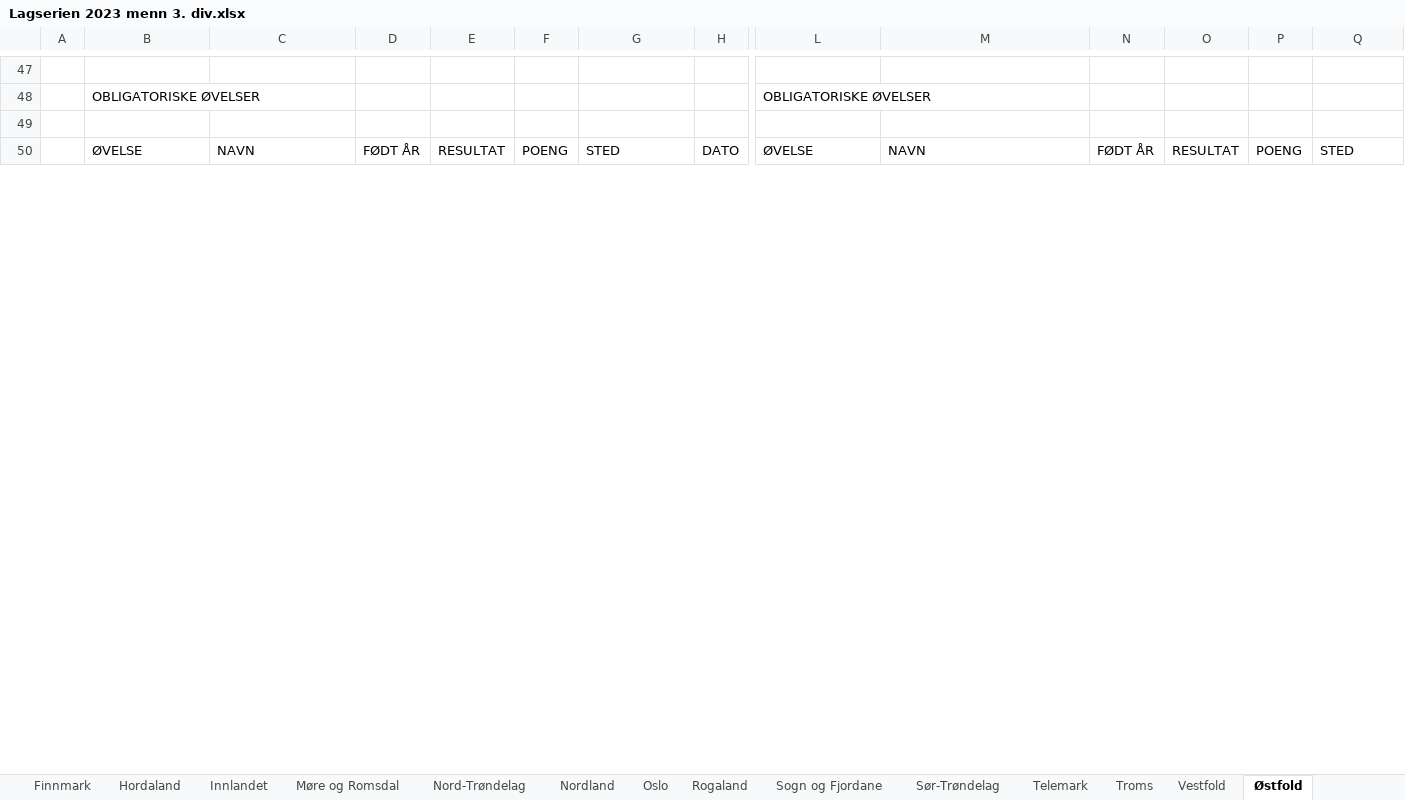
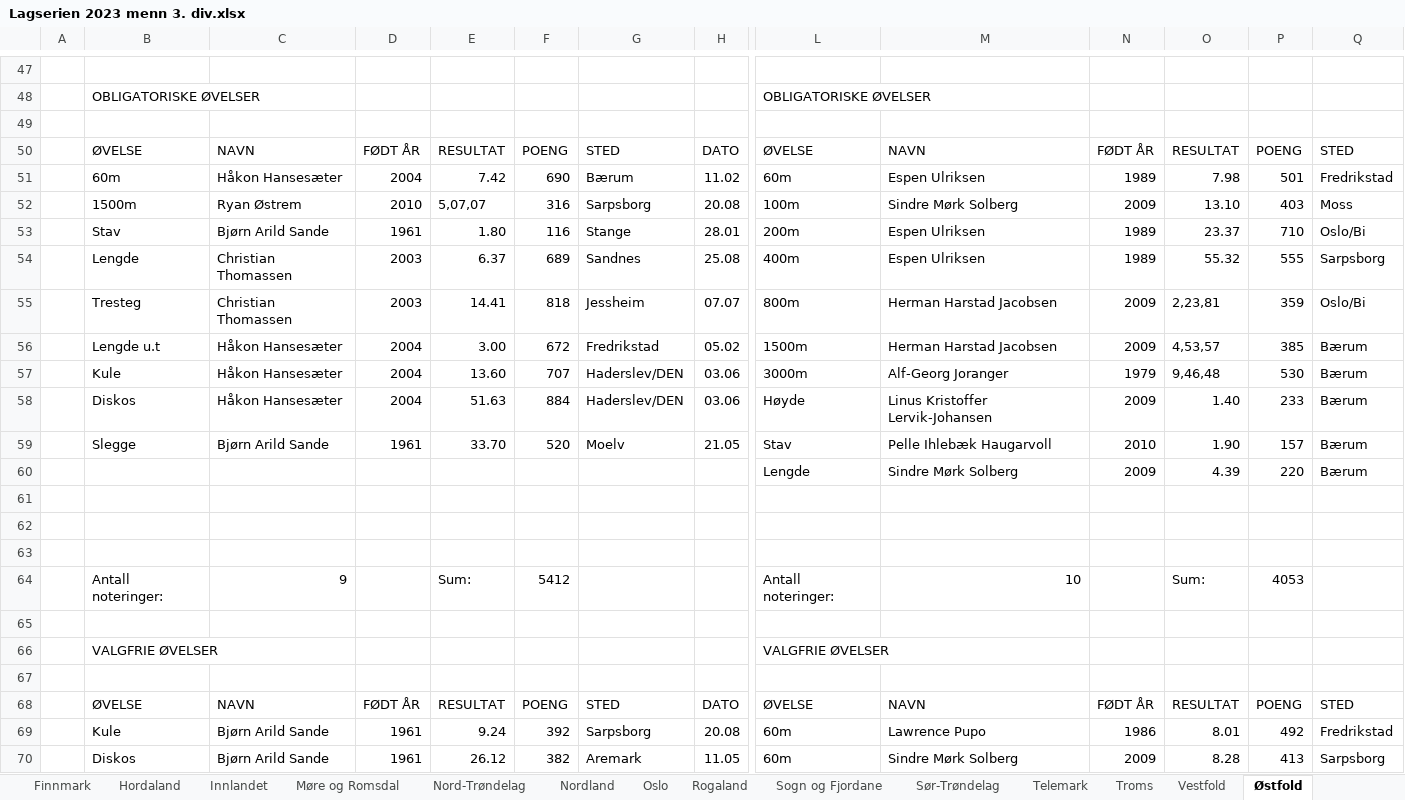
Before and after one commit to perellef/Seriekalkulator-Friidrett, an Excel workbook: output/Lagserien 2023 menn 3. div.xlsx, sheet Østfold, drawn as a sheet; only a part is shown, gaps mark what is left out; values as stored, in another font and other column widths than the file's, no cell formats; rows hold the shown columns only; the diff covers the shown part only; the diff names each change by its address in the sheet, - before the commit and + after, or states it on an @@ line.

```diff
--- a/output/Lagserien 2023 menn 3. div.xlsx (sheet Østfold)
+++ b/output/Lagserien 2023 menn 3. div.xlsx (sheet Østfold)
+row 51:  | 60m | Håkon Hansesæter | 2004 | 7.42 | 690 | Bærum | 11.02 | 60m | Espen Ulriksen | 1989 | 7.98 | 501 | Fredrikstad
+row 52:  | 1500m | Ryan Østrem | 2010 | 5,07,07 | 316 | Sarpsborg | 20.08 | 100m | Sindre Mørk Solberg | 2009 | 13.10 | 403 | Moss
+row 53:  | Stav | Bjørn Arild Sande | 1961 | 1.80 | 116 | Stange | 28.01 | 200m | Espen Ulriksen | 1989 | 23.37 | 710 | Oslo/Bi
+row 54:  | Lengde | Christian Thomassen | 2003 | 6.37 | 689 | Sandnes | 25.08 | 400m | Espen Ulriksen | 1989 | 55.32 | 555 | Sarpsborg
+row 55:  | Tresteg | Christian Thomassen | 2003 | 14.41 | 818 | Jessheim | 07.07 | 800m | Herman Harstad Jacobsen | 2009 | 2,23,81 | 359 | Oslo/Bi
+row 56:  | Lengde u.t | Håkon Hansesæter | 2004 | 3.00 | 672 | Fredrikstad | 05.02 | 1500m | Herman Harstad Jacobsen | 2009 | 4,53,57 | 385 | Bærum
+row 57:  | Kule | Håkon Hansesæter | 2004 | 13.60 | 707 | Haderslev/DEN | 03.06 | 3000m | Alf-Georg Joranger | 1979 | 9,46,48 | 530 | Bærum
+row 58:  | Diskos | Håkon Hansesæter | 2004 | 51.63 | 884 | Haderslev/DEN | 03.06 | Høyde | Linus Kristoffer Lervik-Johansen | 2009 | 1.40 | 233 | Bærum
+row 59:  | Slegge | Bjørn Arild Sande | 1961 | 33.70 | 520 | Moelv | 21.05 | Stav | Pelle Ihlebæk Haugarvoll | 2010 | 1.90 | 157 | Bærum
+row 60:  |  |  |  |  |  |  |  | Lengde | Sindre Mørk Solberg | 2009 | 4.39 | 220 | Bærum
+row 61: (empty)
+row 62: (empty)
+row 63: (empty)
+row 64:  | Antall noteringer: | 9 |  | Sum: | 5412 |  |  | Antall noteringer: | 10 |  | Sum: | 4053
+row 65: (empty)
@@ row 108 moved to row 66: VALGFRIE ØVELSER @@
+row 67: (empty)
@@ row 92 moved to row 68: ØVELSE @@
+row 69:  | Kule | Bjørn Arild Sande | 1961 | 9.24 | 392 | Sarpsborg | 20.08 | 60m | Lawrence Pupo | 1986 | 8.01 | 492 | Fredrikstad
+row 70:  | Diskos | Bjørn Arild Sande | 1961 | 26.12 | 382 | Aremark | 11.05 | 60m | Sindre Mørk Solberg | 2009 | 8.28 | 413 | Sarpsborg
```
Also changed, not shown: 25 added rows, 43 removed rows, 3 moved rows and 114 edited cells elsewhere in this sheet, sheet Hordaland, sheet Oslo, sheet Rogaland, sheet Agder, sheet Akershus, sheet Tabell, 10 more sheets, cell formats, output/Lagserien 2023 1-2. div.xlsx, output/Lagserien 2023 kvinner 3. div.xlsx, 2 other files.
